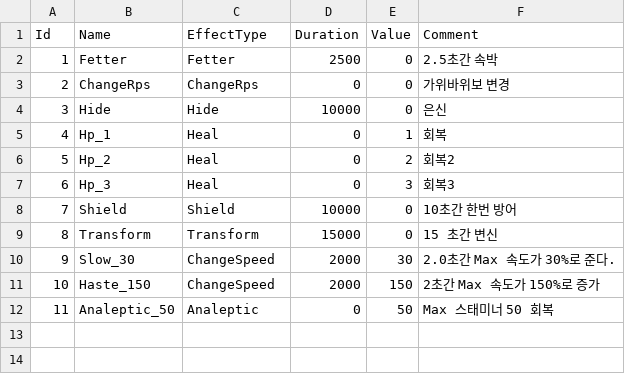
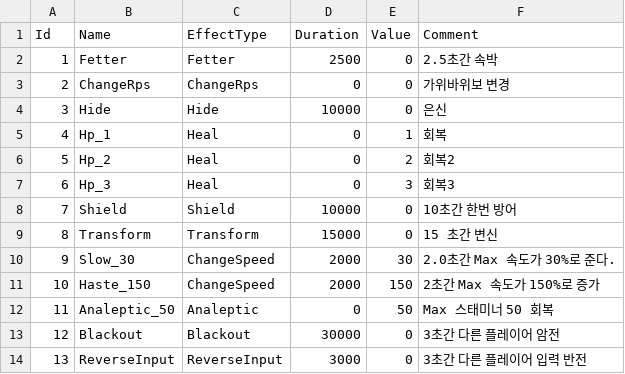
Before and after one commit to KyeongSuPark/Survival, a CSV file: Client/Assets/Resources/Table/ItemEffect.csv, drawn as a sheet.

```diff
--- a/Client/Assets/Resources/Table/ItemEffect.csv
+++ b/Client/Assets/Resources/Table/ItemEffect.csv
@@ -12 +12,3 @@ Id,Name,EffectType,Duration,Value,Comment
 11,Analeptic_50,Analeptic,0,50,Max 스태미너 50 회복
+12,Blackout,Blackout,30000,0,3초간 다른 플레이어 암전
+13,ReverseInput,ReverseInput,3000,0,3초간 다른 플레이어 입력 반전
```
Also changed, not shown: Client/Assets/Resources/Table/Item.csv, 24 other files.
